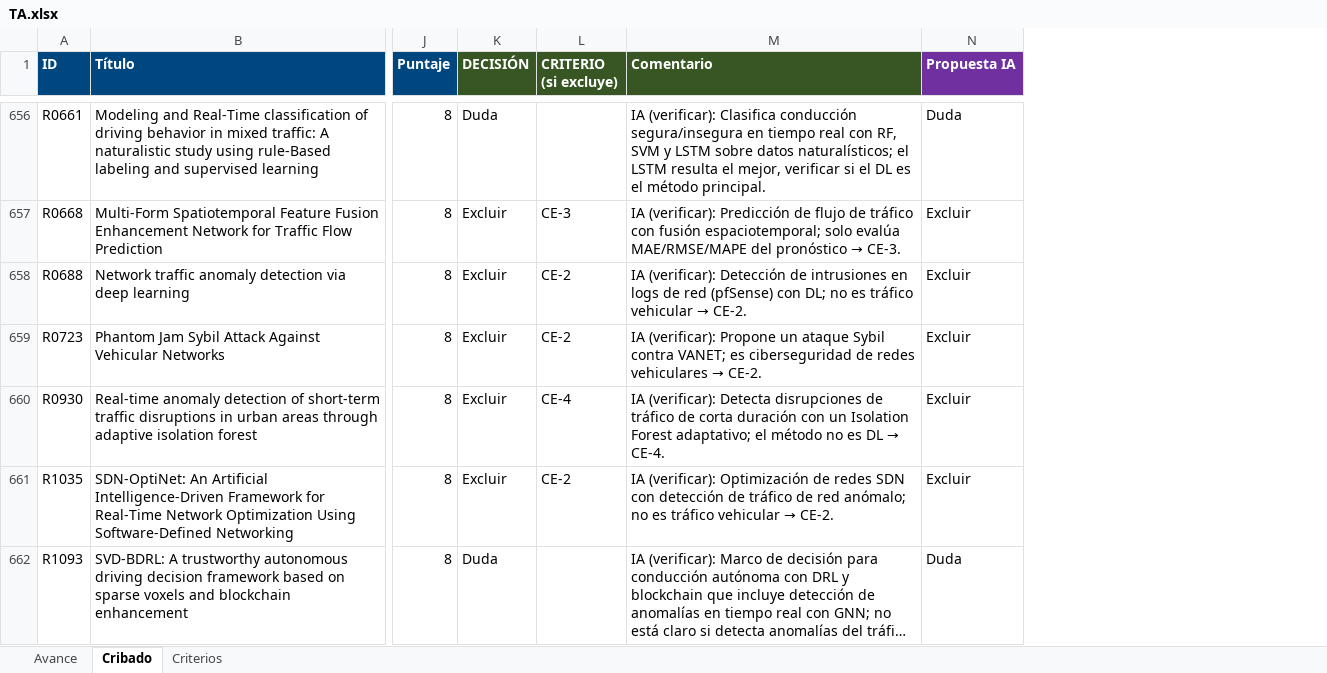
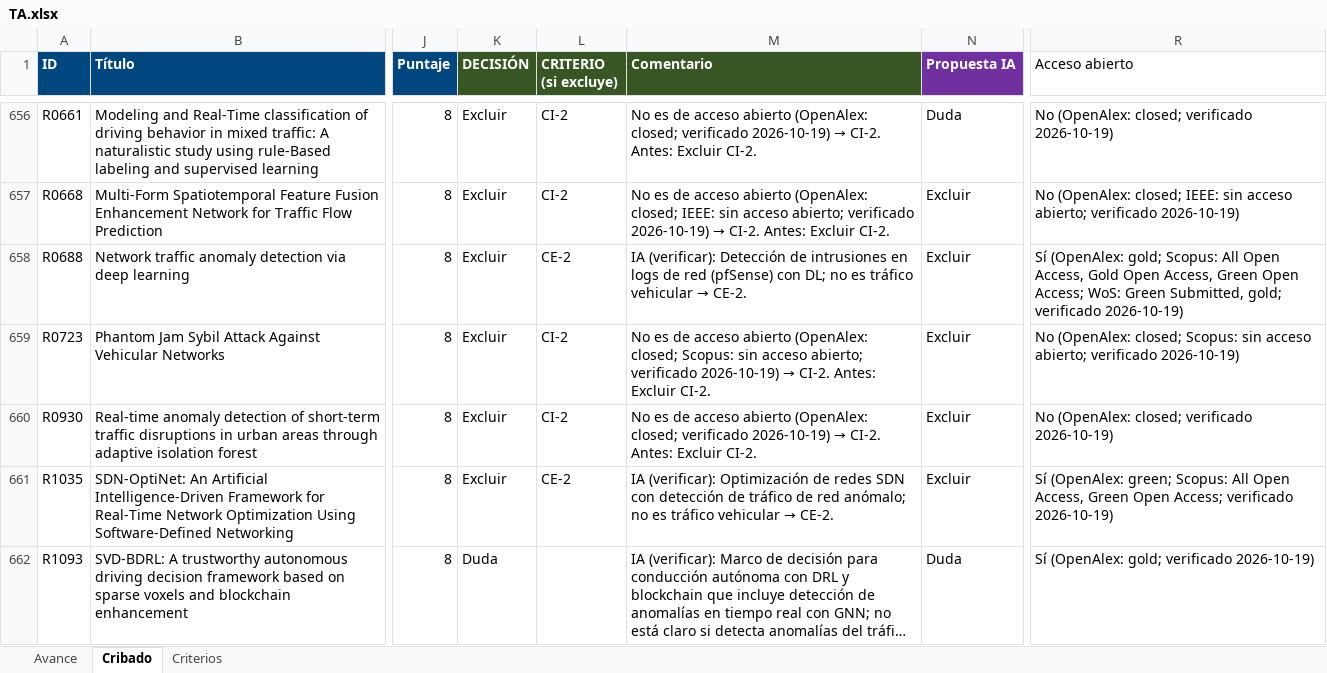
Before and after one commit to ClaudioB12/rsl-wilbert, an Excel workbook: RSL/cribado/revision/TA.xlsx, sheet Cribado, drawn as a sheet; only a part is shown, gaps mark what is left out; long unchanged cells end in …; values as stored, in another font and other column widths than the file's, no borders; conditional formats not drawn; the diff covers the shown part only; the diff names each change by its address in the sheet, - before the commit and + after, or states it on an @@ line.

Commit message:
Acceso abierto verificado con OpenAlex (CI-2)

```diff
--- a/RSL/cribado/revision/TA.xlsx (sheet Cribado)
+++ b/RSL/cribado/revision/TA.xlsx (sheet Cribado)
+column R (Acceso abierto), rows 656-662: No (OpenAlex: closed; verificado 2026-10-19) | No (OpenAlex: closed; IEEE: sin acceso abierto; verificado 2026-10-19) | Sí (OpenAlex: gold; Scopus: All Open Access, Gold Open Access, Green Open Access; WoS: Green Submitted, gold; verificado 2026-10-19) | No (OpenAlex: closed; Scopus: sin acceso abierto; verificado 2026-10-19) | No (OpenAlex: closed; verificado 2026-10-19) | Sí (OpenAlex: green; Scopus: All Open Access, Green Open Access; verificado 2026-10-19) | Sí (OpenAlex: gold; verificado 2026-10-19)
-K656 (DECISIÓN): Duda
+K656 (DECISIÓN): Excluir
-L656 (CRITERIO (si excluye)): (empty)
+L656 (CRITERIO (si excluye)): CI-2
@@ M656 (Comentario): IA (verificar): Clasifica conducción segura/insegura en tiempo real con RF, SVM y LSTM sobre datos naturalísticos; el LSTM resulta el mejor, verificar si el DL es el método principal. → No es de acceso abierto (OpenAlex: closed; verificado 2026-10-19) → CI-2. Antes: Excluir CI-2. @@
-L657 (CRITERIO (si excluye)): CE-3
+L657 (CRITERIO (si excluye)): CI-2
@@ M657 (Comentario): IA (verificar): Predicción de flujo de tráfico con fusión espaciotemporal; solo evalúa MAE/RMSE/MAPE del pronóstico → CE-3. → No es de acceso abierto (OpenAlex: closed; IEEE: sin acceso abierto; verificado 2026-10-19) → CI-2. Antes: Excluir CI-2. @@
-L659 (CRITERIO (si excluye)): CE-2
+L659 (CRITERIO (si excluye)): CI-2
@@ M659 (Comentario): IA (verificar): Propone un ataque Sybil contra VANET; es ciberseguridad de redes vehiculares → CE-2. → No es de acceso abierto (OpenAlex: closed; Scopus: sin acceso abierto; verificado 2026-10-19) → CI-2. Antes: Excluir CI-2. @@
-L660 (CRITERIO (si excluye)): CE-4
+L660 (CRITERIO (si excluye)): CI-2
@@ M660 (Comentario): IA (verificar): Detecta disrupciones de tráfico de corta duración con un Isolation Forest adaptativo; el método no es DL → CE-4. → No es de acceso abierto (OpenAlex: closed; verificado 2026-10-19) → CI-2. Antes: Excluir CI-2. @@
```
Also changed, not shown: 1422 edited cells elsewhere in this sheet, 3 other files.
